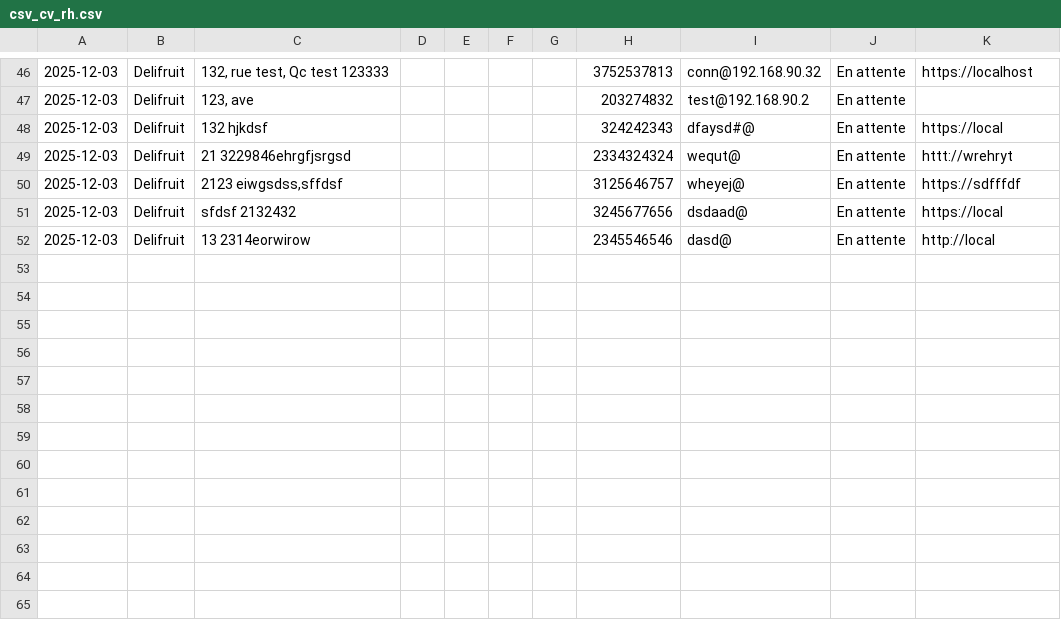
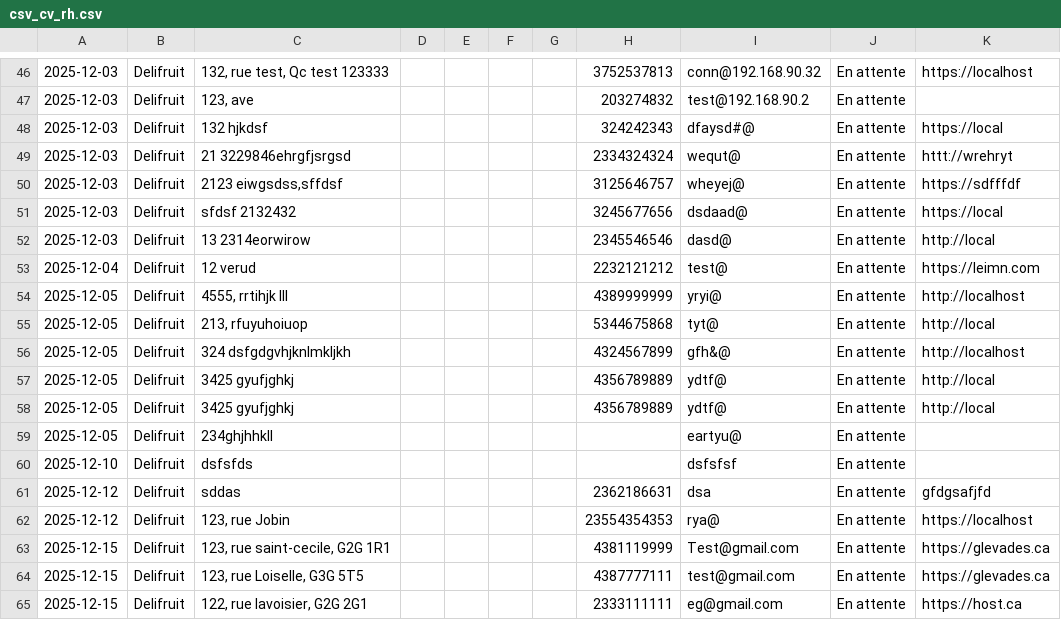
Before and after one commit to tge-sherbrooke/Delifruit_Implantation, a CSV file: R_Inventaire/lib/csv_cv_rh.csv, drawn as a sheet; only a part is shown, gaps mark what is left out; the diff names each change by its address in the sheet, - before the commit and + after, or states it on an @@ line.

```diff
--- a/R_Inventaire/lib/csv_cv_rh.csv
+++ b/R_Inventaire/lib/csv_cv_rh.csv
+row 53: 2025-12-04 | Delifruit | 12 verud |  |  |  |  | 2232121212 | test@ | En attente | https://leimn.com
+row 54: 2025-12-05 | Delifruit | 4555, rrtihjk lll |  |  |  |  | 4389999999 | yryi@ | En attente | http://localhost
+row 55: 2025-12-05 | Delifruit | 213, rfuyuhoiuop |  |  |  |  | 5344675868 | tyt@ | En attente | http://local
+row 56: 2025-12-05 | Delifruit | 324 dsfgdgvhjknlmkljkh |  |  |  |  | 4324567899 | gfh&@ | En attente | http://localhost
+row 57: 2025-12-05 | Delifruit | 3425 gyufjghkj |  |  |  |  | 4356789889 | ydtf@ | En attente | http://local
+row 58: 2025-12-05 | Delifruit | 3425 gyufjghkj |  |  |  |  | 4356789889 | ydtf@ | En attente | http://local
+row 59: 2025-12-05 | Delifruit | 234ghjhhkll |  |  |  |  |  | eartyu@ | En attente
+row 60: 2025-12-10 | Delifruit | dsfsfds |  |  |  |  |  | dsfsfsf | En attente
+row 61: 2025-12-12 | Delifruit | sddas |  |  |  |  | 2362186631 | dsa | En attente | gfdgsafjfd
+row 62: 2025-12-12 | Delifruit | 123, rue Jobin |  |  |  |  | 23554354353 | rya@ | En attente | https://localhost
+row 63: 2025-12-15 | Delifruit | 123, rue saint-cecile, G2G 1R1 |  |  |  |  | 4381119999 | Test@gmail.com | En attente | https://glevades.ca
+row 64: 2025-12-15 | Delifruit | 123, rue Loiselle, G3G 5T5 |  |  |  |  | 4387777111 | test@gmail.com | En attente | https://glevades.ca
+row 65: 2025-12-15 | Delifruit | 122, rue lavoisier, G2G 2G1 |  |  |  |  | 2333111111 | eg@gmail.com | En attente | https://host.ca
```
Also changed, not shown: R_Inventaire/lib/csv_cv_inventaire.csv, 19 other files.
